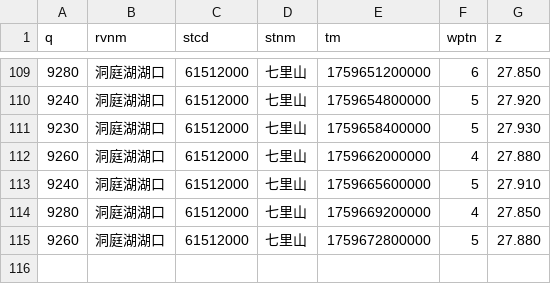
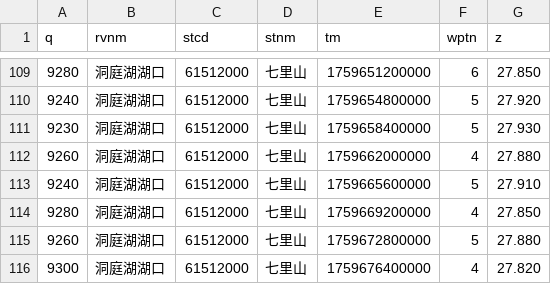
Before and after one commit to Doradx/LongRiver, a CSV file: data/2025-10/洞庭湖湖口_七里山.csv, drawn as a sheet; only a part is shown, gaps mark what is left out; the diff names each change by its address in the sheet, - before the commit and + after, or states it on an @@ line.

```diff
--- a/data/2025-10/洞庭湖湖口_七里山.csv
+++ b/data/2025-10/洞庭湖湖口_七里山.csv
+row 116: 9300 | 洞庭湖湖口 | 61512000 | 七里山 | 1759676400000 | 4 | 27.820
```
Also changed, not shown: data/2025-10/金沙江_向家坝.csv, data/2025-10/长江干流_九江.csv, 17 other files.
